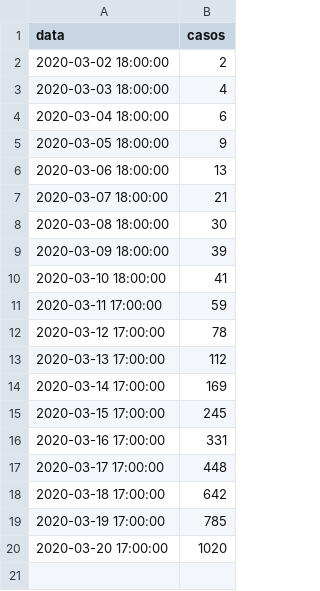
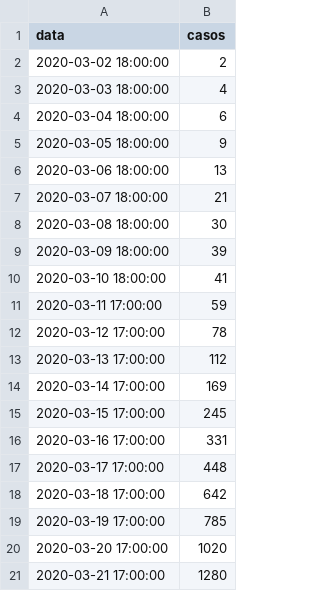
Before and after one commit to pedromartins200/covid19, a CSV file: covid19.csv, drawn as a sheet.

```diff
--- a/covid19.csv
+++ b/covid19.csv
@@ -20 +20,2 @@ data,casos
 2020-03-20 17:00:00,1020
+2020-03-21 17:00:00,1280
```
Also changed, not shown: 1 other file.
